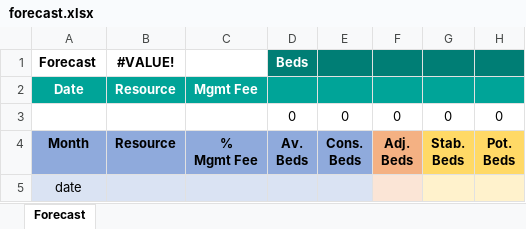
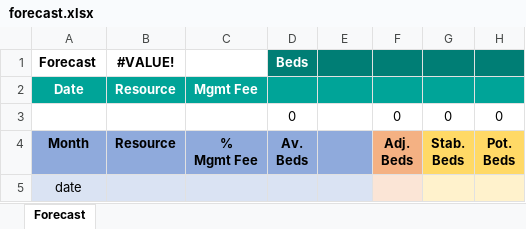
Before and after one commit to alejandro-andre/cotown-back, an Excel workbook: app/templates/report/forecast.xlsx, sheet Forecast, drawn as a sheet; only a part is shown; values as stored, in another font and other column widths than the file's, no borders; conditional formats not drawn; ↵ is a line break in a cell; the diff names each change by its address in the sheet, - before the commit and + after, or states it on an @@ line.

Commit message:
Forecast template

```diff
--- a/app/templates/report/forecast.xlsx (sheet Forecast)
+++ b/app/templates/report/forecast.xlsx (sheet Forecast)
-E3: 0
+E3: (empty)
-E4: Cons. ↵ Beds
+E4: (empty)
```
Also changed, not shown: formulas that keep their value, 1 other file.
